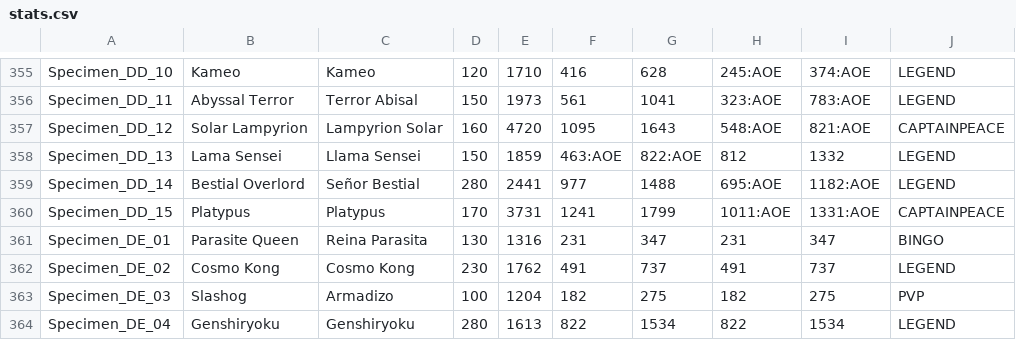
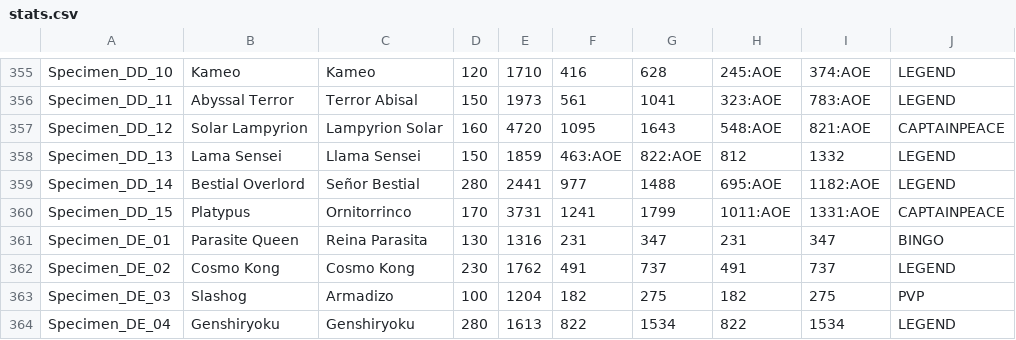
Before and after one commit to DustinSalinas/stats25, a CSV file: stats.csv, drawn as a sheet; only a part is shown, gaps mark what is left out; the diff names each change by its address in the sheet, - before the commit and + after, or states it on an @@ line.

Commit message:
Update stats.csv

```diff
--- a/stats.csv
+++ b/stats.csv
-C360: Platypus
+C360: Ornitorrinco
```
